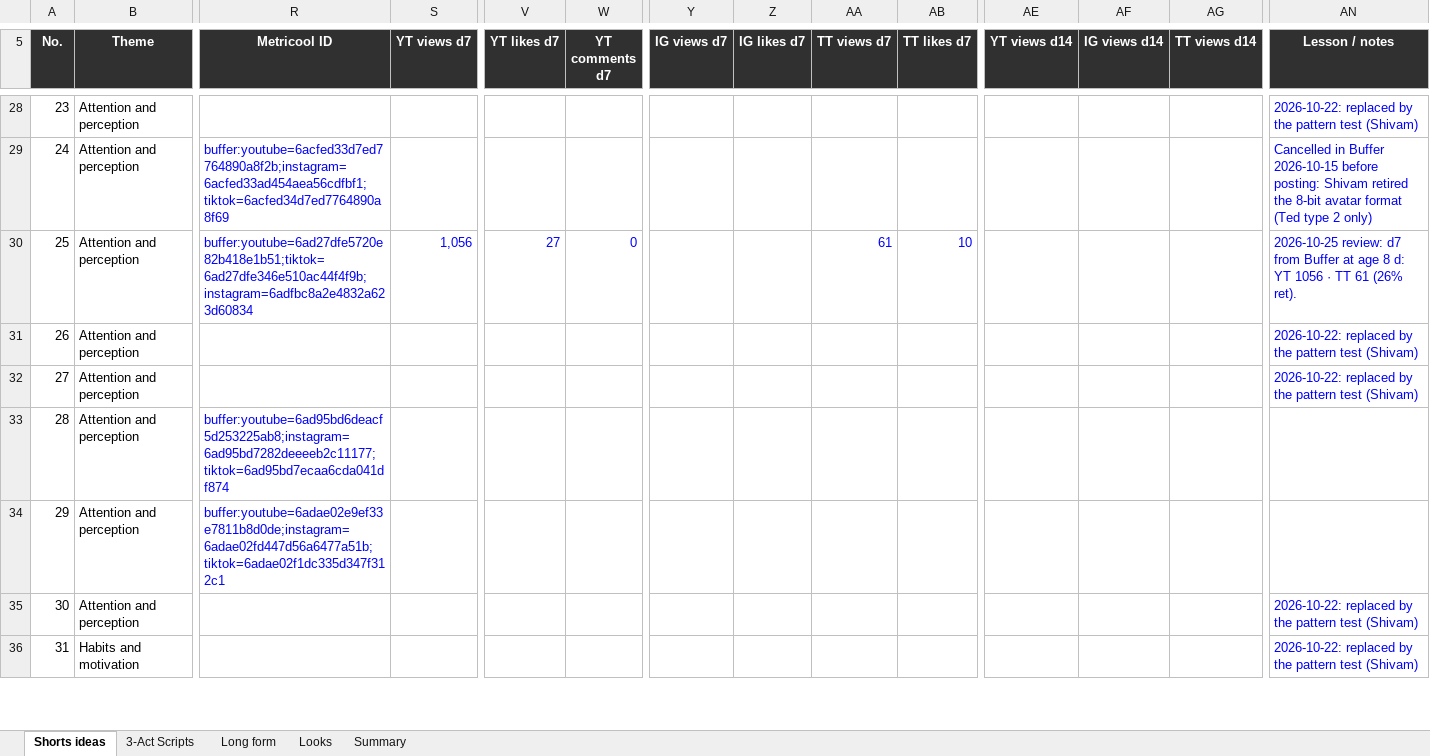
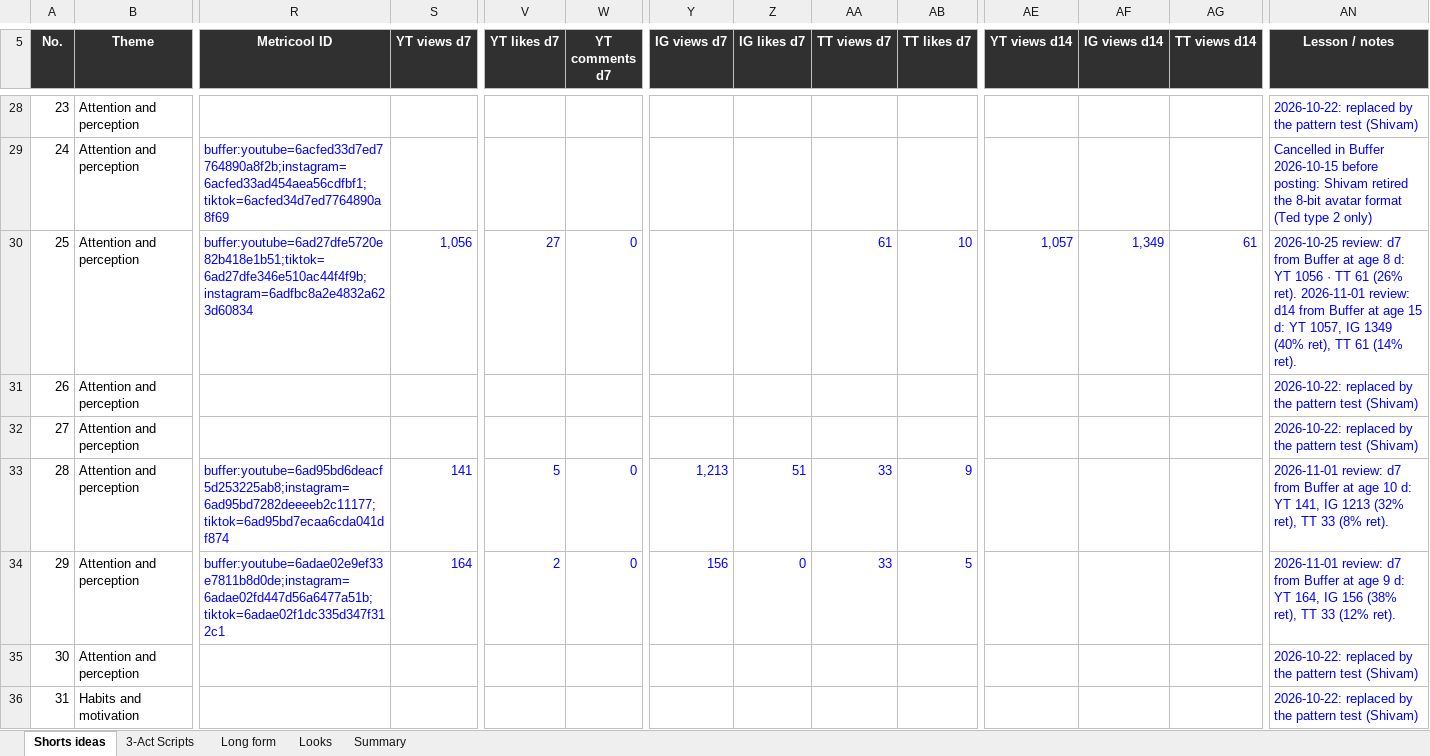
Before and after one commit to SamShark777/motion-as-code, an Excel workbook: shorts/Psychology_Shorts_Tracker.xlsx, sheet Shorts ideas, drawn as a sheet; only a part is shown, gaps mark what is left out; values as stored, in another font and other column widths than the file's, no borders; conditional formats and table styles not drawn; the diff covers the shown part only; the diff names each change by its address in the sheet, - before the commit and + after, or states it on an @@ line.

```diff
--- a/shorts/Psychology_Shorts_Tracker.xlsx (sheet Shorts ideas)
+++ b/shorts/Psychology_Shorts_Tracker.xlsx (sheet Shorts ideas)
-AE30 (YT views d14): (empty)
+AE30 (YT views d14): 1,057
-AF30 (IG views d14): (empty)
+AF30 (IG views d14): 1,349
-AG30 (TT views d14): (empty)
+AG30 (TT views d14): 61
-AN30 (Lesson / notes): …(26% ret).
+AN30 (Lesson / notes): …(26% ret). 2026-11-01 review: d14 from Buffer at age 15 d: YT 1057, IG 1349 (40% ret), TT 61 (14% ret).
-S33 (YT views d7): (empty)
+S33 (YT views d7): 141
-V33 (YT likes d7): (empty)
+V33 (YT likes d7): 5
-W33:W34 (YT comments d7): (empty)
+W33:W34 (YT comments d7): 0
-Y33 (IG views d7): (empty)
+Y33 (IG views d7): 1,213
-Z33 (IG likes d7): (empty)
+Z33 (IG likes d7): 51
-AA33:AA34 (TT views d7): (empty)
+AA33:AA34 (TT views d7): 33
-AB33 (TT likes d7): (empty)
+AB33 (TT likes d7): 9
-AN33 (Lesson / notes): (empty)
+AN33 (Lesson / notes): 2026-11-01 review: d7 from Buffer at age 10 d: YT 141, IG 1213 (32% ret), TT 33 (8% ret).
-S34 (YT views d7): (empty)
+S34 (YT views d7): 164
-V34 (YT likes d7): (empty)
+V34 (YT likes d7): 2
-Y34 (IG views d7): (empty)
+Y34 (IG views d7): 156
-Z34 (IG likes d7): (empty)
+Z34 (IG likes d7): 0
-AB34 (TT likes d7): (empty)
+AB34 (TT likes d7): 5
-AN34 (Lesson / notes): (empty)
+AN34 (Lesson / notes): 2026-11-01 review: d7 from Buffer at age 9 d: YT 164, IG 156 (38% ret), TT 33 (12% ret).
```
Also changed, not shown: 243 edited cells elsewhere in this sheet, 1 other file.
